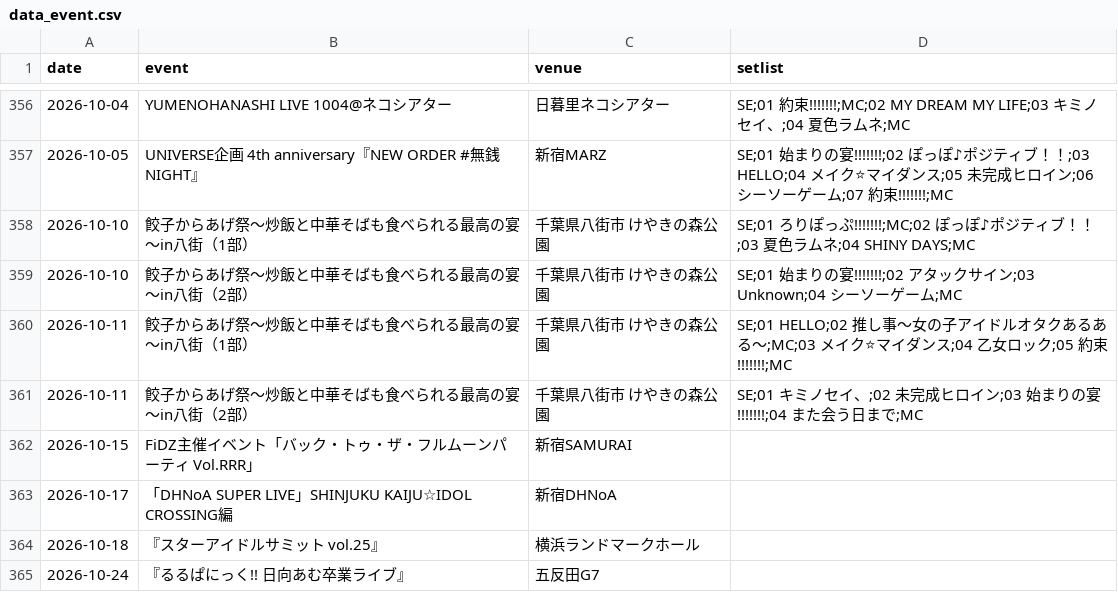
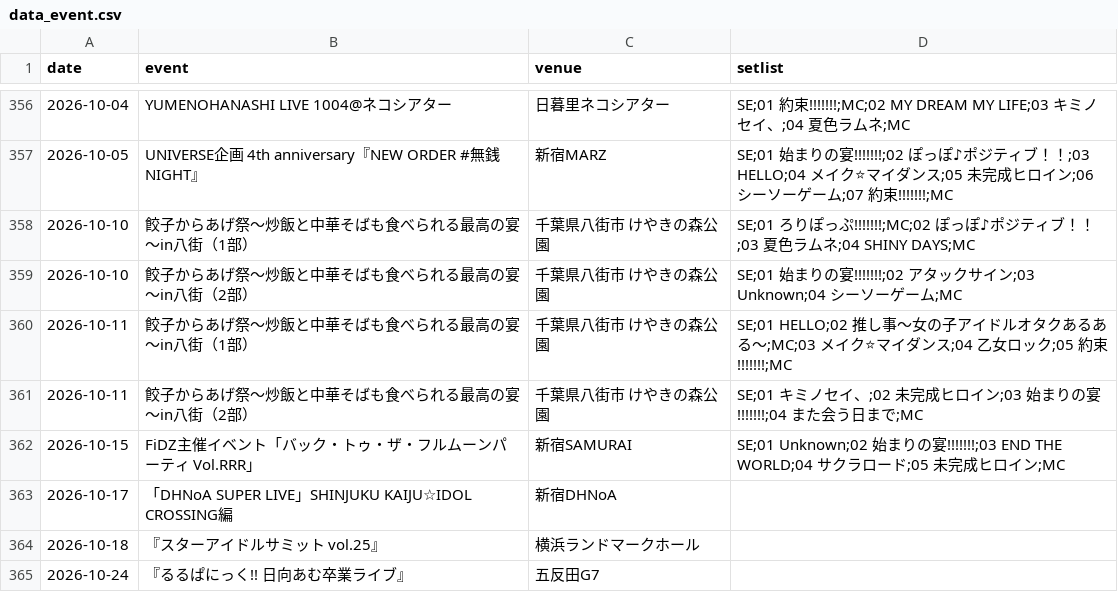
Before and after one commit to devhitoshi/lollpop_docs, a CSV file: events/data_event.csv, drawn as a sheet; only a part is shown, gaps mark what is left out.

Commit message:
2026-10-15 のセトリを公式投稿から取り込む
毎朝の自動実行（daily_setlist_pr.py）が作ったコミット。その日のセトリ列が空の行と
公式のセトリ投稿が1対1だったものだけを埋めている。

```diff
--- a/events/data_event.csv
+++ b/events/data_event.csv
@@ -361,3 +361,3 @@ date,event,venue,setlist
 2026-10-11,"餃子からあげ祭〜炒飯と中華そばも食べられる最高の宴〜in八街（2部）","千葉県八街市 けやきの森公園","SE;01 キミノセイ、;02 未完成ヒロイン;03 始まりの宴!!!!!!!;04 また会う日まで;MC"
-2026-10-15,"FiDZ主催イベント「バック・トゥ・ザ・フルムーンパーティ Vol.RRR」","新宿SAMURAI",""
+2026-10-15,"FiDZ主催イベント「バック・トゥ・ザ・フルムーンパーティ Vol.RRR」","新宿SAMURAI","SE;01 Unknown;02 始まりの宴!!!!!!!;03 END THE WORLD;04 サクラロード;05 未完成ヒロイン;MC"
 2026-10-17,"「DHNoA SUPER LIVE」SHINJUKU KAIJU☆IDOL CROSSING編","新宿DHNoA",""
```
Also changed, not shown: events/monthly_setlist_ranking.csv.
